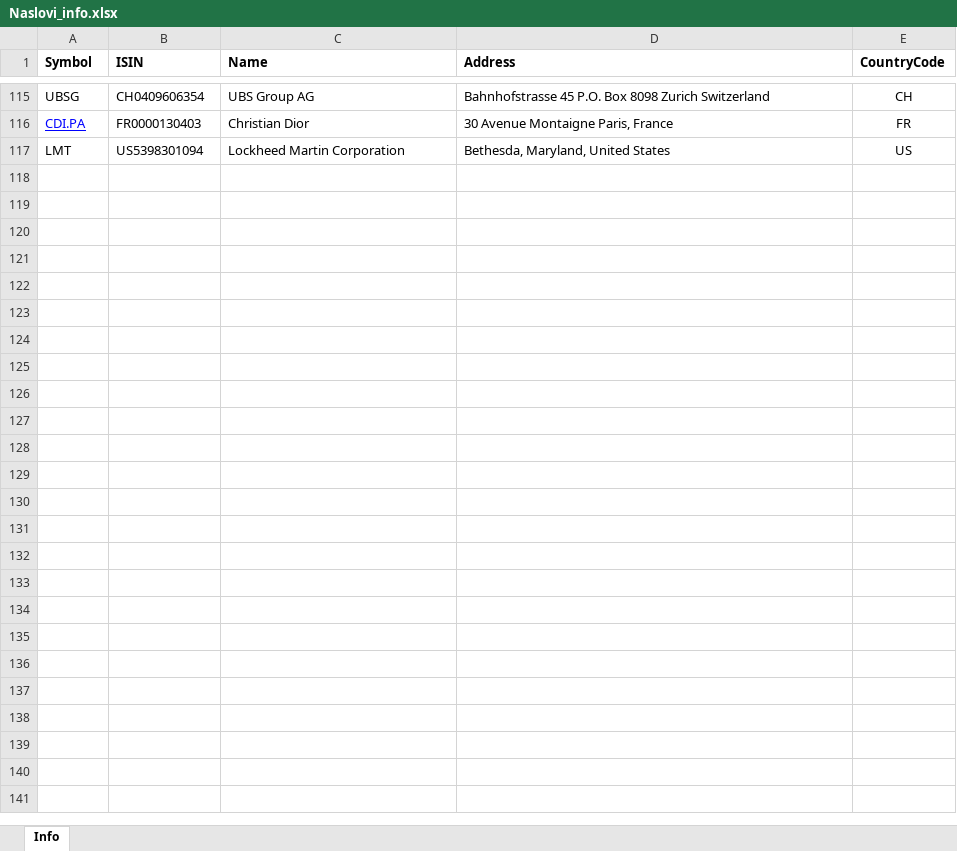
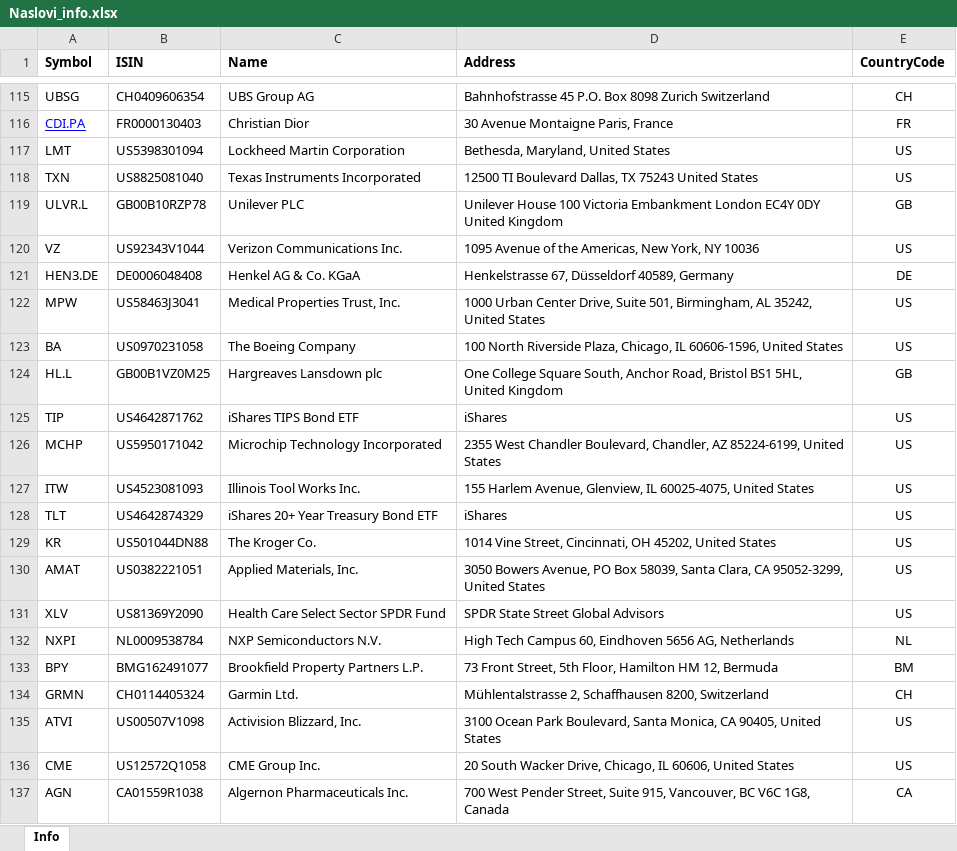
Before and after one commit to masbug/etoro-edavki, an Excel workbook: Naslovi_info.xlsx, sheet Info, drawn as a sheet; only a part is shown, gaps mark what is left out; values as stored, in another font and other column widths than the file's, no borders; charts and pictures and table styles not drawn; the diff names each change by its address in the sheet, - before the commit and + after, or states it on an @@ line.

Commit message:
Add stock info for following keys: TXN,ULVR.L,VZ,HEN3.DE,MPW,BA,HL.L,TIP,MCHP,ITW,TLT,KR,AMAT,XLV,NXPI,BPY,GRMN,ATVI,CME,AGN.

```diff
--- a/Naslovi_info.xlsx (sheet Info)
+++ b/Naslovi_info.xlsx (sheet Info)
+row 118: TXN | US8825081040 | Texas Instruments Incorporated | 12500 TI Boulevard Dallas, TX 75243 United States | US
+row 119: ULVR.L | GB00B10RZP78 | Unilever PLC | Unilever House 100 Victoria Embankment London EC4Y 0DY United Kingdom | GB
+row 120: VZ | US92343V1044 | Verizon Communications Inc. | 1095 Avenue of the Americas, New York, NY 10036 | US
+row 121: HEN3.DE | DE0006048408 | Henkel AG & Co. KGaA | Henkelstrasse 67, Düsseldorf 40589, Germany | DE
+row 122: MPW | US58463J3041 | Medical Properties Trust, Inc. | 1000 Urban Center Drive, Suite 501, Birmingham, AL 35242, United States | US
+row 123: BA | US0970231058 | The Boeing Company | 100 North Riverside Plaza, Chicago, IL 60606-1596, United States | US
+row 124: HL.L | GB00B1VZ0M25 | Hargreaves Lansdown plc | One College Square South, Anchor Road, Bristol BS1 5HL, United Kingdom | GB
+row 125: TIP | US4642871762 | iShares TIPS Bond ETF | iShares | US
+row 126: MCHP | US5950171042 | Microchip Technology Incorporated | 2355 West Chandler Boulevard, Chandler, AZ 85224-6199, United States | US
+row 127: ITW | US4523081093 | Illinois Tool Works Inc. | 155 Harlem Avenue, Glenview, IL 60025-4075, United States | US
+row 128: TLT | US4642874329 | iShares 20+ Year Treasury Bond ETF | iShares | US
+row 129: KR | US501044DN88 | The Kroger Co. | 1014 Vine Street, Cincinnati, OH 45202, United States | US
+row 130: AMAT | US0382221051 | Applied Materials, Inc. | 3050 Bowers Avenue, PO Box 58039, Santa Clara, CA 95052-3299, United States | US
+row 131: XLV | US81369Y2090 | Health Care Select Sector SPDR Fund | SPDR State Street Global Advisors | US
+row 132: NXPI | NL0009538784 | NXP Semiconductors N.V. | High Tech Campus 60, Eindhoven 5656 AG, Netherlands | NL
+row 133: BPY | BMG162491077 | Brookfield Property Partners L.P. | 73 Front Street, 5th Floor, Hamilton HM 12, Bermuda | BM
+row 134: GRMN | CH0114405324 | Garmin Ltd. | Mühlentalstrasse 2, Schaffhausen 8200, Switzerland | CH
+row 135: ATVI | US00507V1098 | Activision Blizzard, Inc. | 3100 Ocean Park Boulevard, Santa Monica, CA 90405, United States | US
+row 136: CME | US12572Q1058 | CME Group Inc. | 20 South Wacker Drive, Chicago, IL 60606, United States | US
+row 137: AGN | CA01559R1038 | Algernon Pharmaceuticals Inc. | 700 West Pender Street, Suite 915, Vancouver, BC V6C 1G8, Canada | CA
```
Also changed, not shown: charts or pictures.
